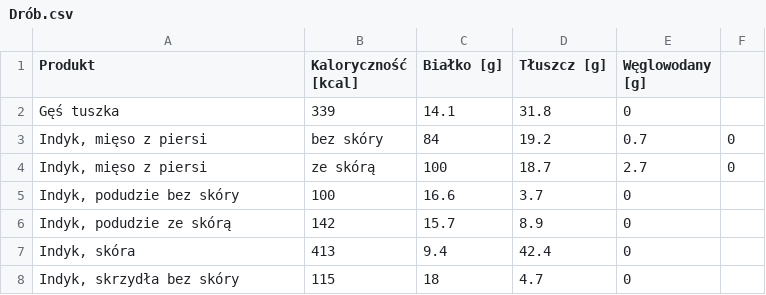
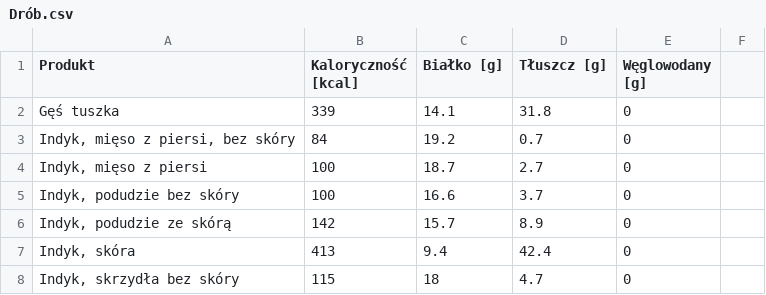
Before and after one commit to Swagbrew/Calorie-and-nutrition-calculator, a CSV file: CalorieCalculatorDesktop/Drób.csv, drawn as a sheet; only a part is shown.

```diff
--- a/CalorieCalculatorDesktop/Drób.csv
+++ b/CalorieCalculatorDesktop/Drób.csv
@@ -2,4 +2,4 @@
 Gęś tuszka;339;14.1;31.8;0
-Indyk, mięso z piersi; bez skóry;84;19.2;0.7;0
-Indyk, mięso z piersi; ze skórą;100;18.7;2.7;0
+Indyk, mięso z piersi, bez skóry;84;19.2;0.7;0
+Indyk, mięso z piersi;100;18.7;2.7;0
 Indyk, podudzie bez skóry;100;16.6;3.7;0
```
Also changed, not shown: CalorieCalculatorDesktop/Alkohole.csv, CalorieCalculatorDesktop/Bakalie.csv, 1 other file.
